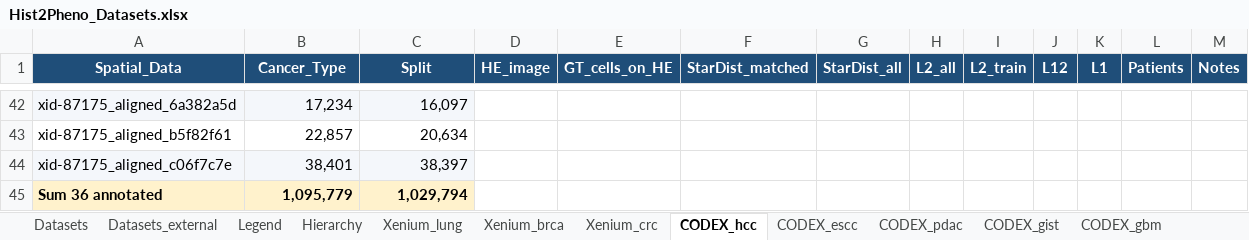
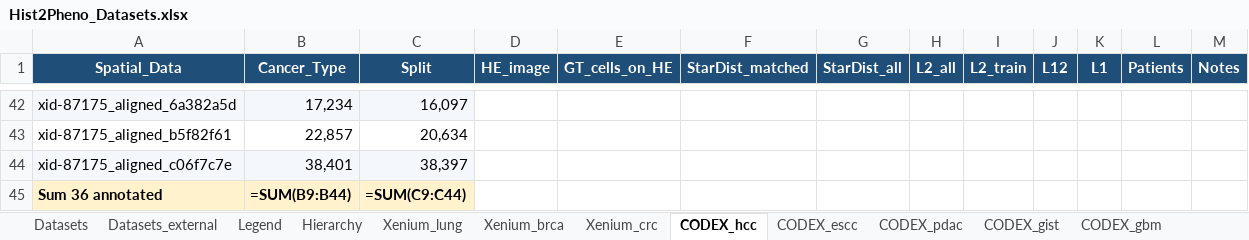
Before and after one commit to LingyuLi-math/Hist2Pheno, an Excel workbook: code/Hist2Pheno_pkg/dataset/Hist2Pheno_Datasets.xlsx, sheet CODEX_hcc, drawn as a sheet; only a part is shown, gaps mark what is left out; values as stored, in another font and other column widths than the file's, no borders; formulas without a stored value are shown as written; removed rows and columns are numbered as before the commit, all else as after; the diff names each change by its address in the sheet, - before the commit and + after, or states it on an @@ line.

```diff
--- a/code/Hist2Pheno_pkg/dataset/Hist2Pheno_Datasets.xlsx (sheet CODEX_hcc)
+++ b/code/Hist2Pheno_pkg/dataset/Hist2Pheno_Datasets.xlsx (sheet CODEX_hcc)
-row 45: Sum 36 annotated | 1,095,779 | 1,029,794
+row 45: Sum 36 annotated | =SUM(B9:B44) | =SUM(C9:C44)
```
Also changed, not shown: sheet Xenium_crc, sheet Datasets, 24 other files.
